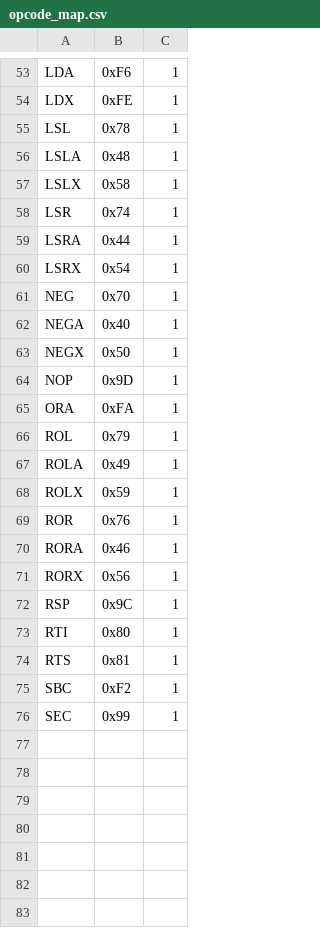
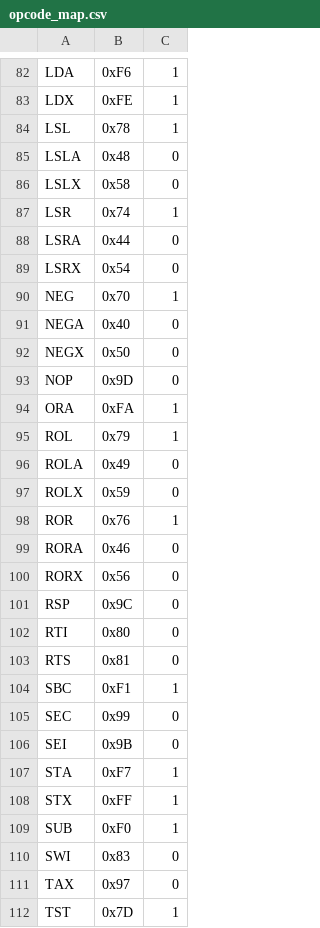
Before and after one commit to solebox/py6805-emulator, a CSV file: opcode_map.csv, drawn as a sheet; only a part is shown, gaps mark what is left out; the diff covers the shown part only.

```diff
--- a/opcode_map.csv
+++ b/opcode_map.csv
@@ -55,22 +84,29 @@ LDX   ,0xFE ,1
 LSL   ,0x78 ,1
-LSLA  ,0x48 ,1
-LSLX  ,0x58 ,1
+LSLA  ,0x48 ,0
+LSLX  ,0x58 ,0
 LSR   ,0x74 ,1
-LSRA  ,0x44 ,1
-LSRX  ,0x54 ,1
+LSRA  ,0x44 ,0
+LSRX  ,0x54 ,0
 NEG   ,0x70 ,1
-NEGA  ,0x40 ,1
-NEGX  ,0x50 ,1
-NOP   ,0x9D ,1
+NEGA  ,0x40 ,0
+NEGX  ,0x50 ,0
+NOP   ,0x9D ,0
 ORA   ,0xFA ,1
 ROL   ,0x79 ,1
-ROLA  ,0x49 ,1
-ROLX  ,0x59 ,1
+ROLA  ,0x49 ,0
+ROLX  ,0x59 ,0
 ROR   ,0x76 ,1
-RORA  ,0x46 ,1
-RORX  ,0x56 ,1
-RSP   ,0x9C ,1
-RTI   ,0x80 ,1
-RTS   ,0x81 ,1
-SBC   ,0xF2 ,1
-SEC   ,0x99 ,1
+RORA  ,0x46 ,0
+RORX  ,0x56 ,0
+RSP   ,0x9C ,0
+RTI   ,0x80 ,0
+RTS   ,0x81 ,0
+SBC   ,0xF1 ,1
+SEC   ,0x99 ,0
+SEI   ,0x9B ,0
+STA   ,0xF7 ,1
+STX   ,0xFF ,1
+SUB   ,0xF0 ,1
+SWI   ,0x83 ,0
+TAX   ,0x97 ,0
+TST   ,0x7D ,1
```
Also changed, not shown: 32 added rows and 35 edited cells elsewhere in this file, 3 other files.
